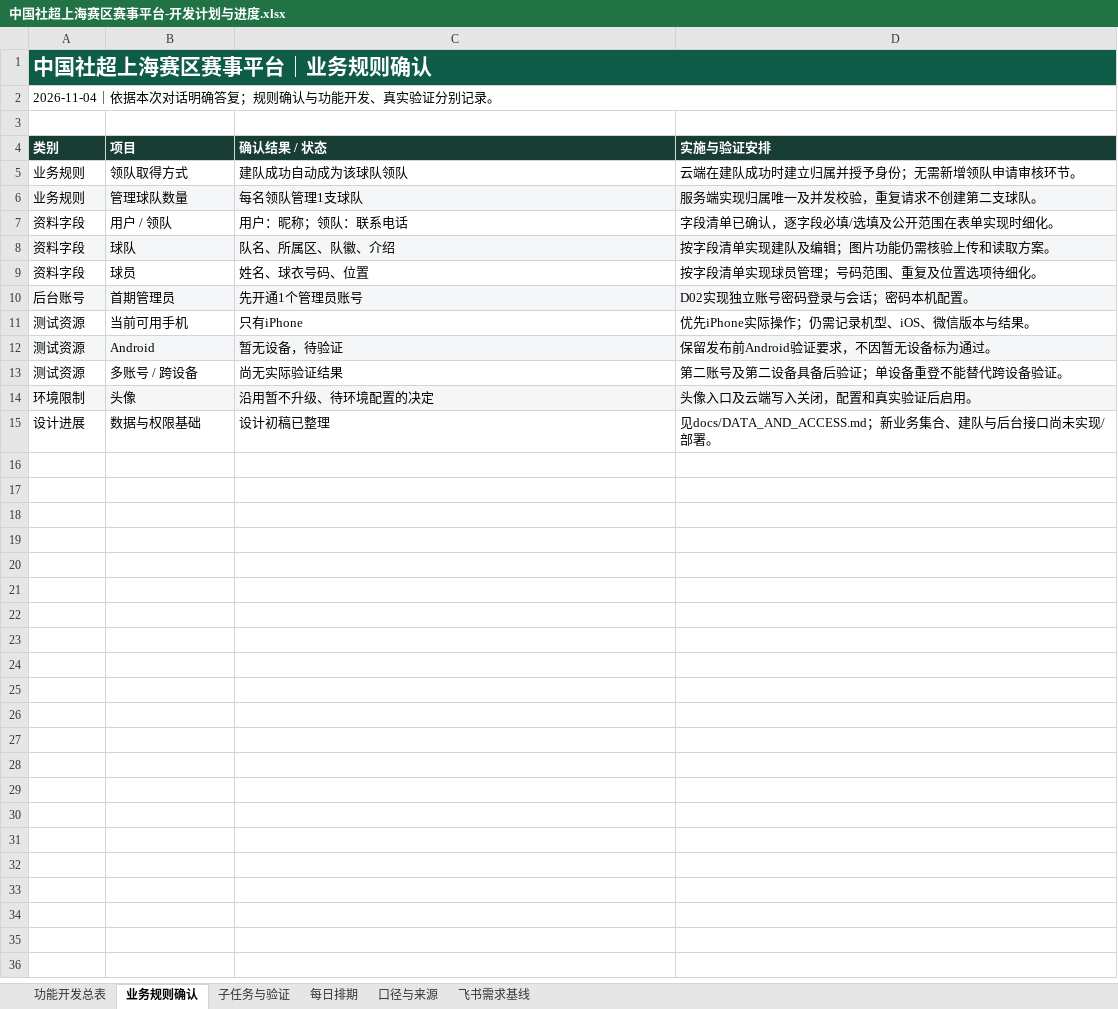
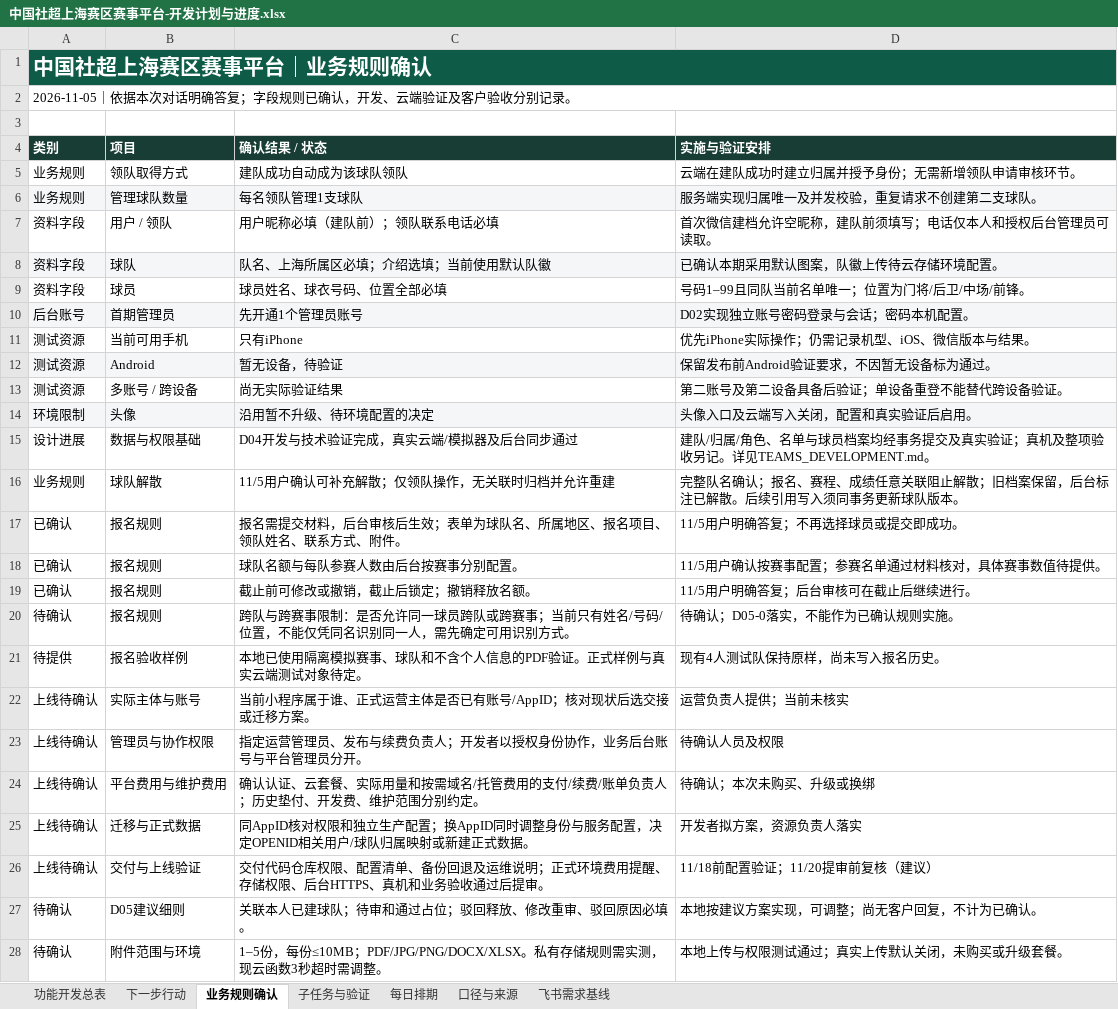
Before and after one commit to Jasper-0710/community-football, an Excel workbook: docs/中国社超上海赛区赛事平台-开发计划与进度.xlsx, sheet 业务规则确认, drawn as a sheet; values as stored, in another font and other column widths than the file's, no borders; the diff names each change by its address in the sheet, - before the commit and + after, or states it on an @@ line.

```diff
--- a/docs/中国社超上海赛区赛事平台-开发计划与进度.xlsx (sheet 业务规则确认)
+++ b/docs/中国社超上海赛区赛事平台-开发计划与进度.xlsx (sheet 业务规则确认)
+sheet tab: 下一步行动
-A2 (类别): 2026-11-04｜依据本次对话明确答复；规则确认与功能开发、真实验证分别记录。
+A2 (类别): 2026-11-05｜依据本次对话明确答复；字段规则已确认，开发、云端验证及客户验收分别记录。
-C7 (确认结果 / 状态): 用户：昵称；领队：联系电话
+C7 (确认结果 / 状态): 用户昵称必填（建队前）；领队联系电话必填
-D7 (实施与验证安排): 字段清单已确认，逐字段必填/选填及公开范围在表单实现时细化。
+D7 (实施与验证安排): 首次微信建档允许空昵称，建队前须填写；电话仅本人和授权后台管理员可读取。
-C8 (确认结果 / 状态): 队名、所属区、队徽、介绍
+C8 (确认结果 / 状态): 队名、上海所属区必填；介绍选填；当前使用默认队徽
-D8 (实施与验证安排): 按字段清单实现建队及编辑；图片功能仍需核验上传和读取方案。
+D8 (实施与验证安排): 已确认本期采用默认图案，队徽上传待云存储环境配置。
-C9 (确认结果 / 状态): 姓名、球衣号码、位置
+C9 (确认结果 / 状态): 球员姓名、球衣号码、位置全部必填
-D9 (实施与验证安排): 按字段清单实现球员管理；号码范围、重复及位置选项待细化。
+D9 (实施与验证安排): 号码1–99且同队当前名单唯一；位置为门将/后卫/中场/前锋。
-C15 (确认结果 / 状态): 设计初稿已整理
+C15 (确认结果 / 状态): D04开发与技术验证完成，真实云端/模拟器及后台同步通过
-D15 (实施与验证安排): 见docs/DATA_AND_ACCESS.md；新业务集合、建队与后台接口尚未实现/部署。
+D15 (实施与验证安排): 建队/归属/角色、名单与球员档案均经事务提交及真实验证；真机及整项验收另记。详见TEAMS_DEVELOPMENT.md。
+row 16: 业务规则 | 球队解散 | 11/5用户确认可补充解散；仅领队操作，无关联时归档并允许重建 | 完整队名确认；报名、赛程、成绩任意关联阻止解散；旧档案保留，后台标注已解散。后续引用写入须同事务更新球队版本。
+row 17: 已确认 | 报名规则 | 报名需提交材料，后台审核后生效；表单为球队名、所属地区、报名项目、领队姓名、联系方式、附件。 | 11/5用户明确答复；不再选择球员或提交即成功。
+row 18: 已确认 | 报名规则 | 球队名额与每队参赛人数由后台按赛事分别配置。 | 11/5用户确认按赛事配置；参赛名单通过材料核对，具体赛事数值待提供。
+row 19: 已确认 | 报名规则 | 截止前可修改或撤销，截止后锁定；撤销释放名额。 | 11/5用户明确答复；后台审核可在截止后继续进行。
+row 20: 待确认 | 报名规则 | 跨队与跨赛事限制：是否允许同一球员跨队或跨赛事；当前只有姓名/号码/位置，不能仅凭同名识别同一人，需先确定可用识别方式。 | 待确认；D05-0落实，不能作为已确认规则实施。
+row 21: 待提供 | 报名验收样例 | 本地已使用隔离模拟赛事、球队和不含个人信息的PDF验证。正式样例与真实云端测试对象待定。 | 现有4人测试队保持原样，尚未写入报名历史。
+row 22: 上线待确认 | 实际主体与账号 | 当前小程序属于谁、正式运营主体是否已有账号/AppID；核对现状后选交接或迁移方案。 | 运营负责人提供；当前未核实
+row 23: 上线待确认 | 管理员与协作权限 | 指定运营管理员、发布与续费负责人；开发者以授权身份协作，业务后台账号与平台管理员分开。 | 待确认人员及权限
+row 24: 上线待确认 | 平台费用与维护费用 | 确认认证、云套餐、实际用量和按需域名/托管费用的支付/续费/账单负责人；历史垫付、开发费、维护范围分别约定。 | 待确认；本次未购买、升级或换绑
+row 25: 上线待确认 | 迁移与正式数据 | 同AppID核对权限和独立生产配置；换AppID同时调整身份与服务配置，决定OPENID相关用户/球队归属映射或新建正式数据。 | 开发者拟方案，资源负责人落实
+row 26: 上线待确认 | 交付与上线验证 | 交付代码仓库权限、配置清单、备份回退及运维说明；正式环境费用提醒、存储权限、后台HTTPS、真机和业务验收通过后提审。 | 11/18前配置验证；11/20提审前复核（建议）
+row 27: 待确认 | D05建议细则 | 关联本人已建球队；待审和通过占位；驳回释放、修改重审、驳回原因必填。 | 本地按建议方案实现，可调整；尚无客户回复，不计为已确认。
+row 28: 待确认 | 附件范围与环境 | 1–5份，每份≤10MB；PDF/JPG/PNG/DOCX/XLSX。私有存储规则需实测，现云函数3秒超时需调整。 | 本地上传与权限测试通过；真实上传默认关闭，未购买或升级套餐。
```
Also changed, not shown: sheet 功能开发总表, sheet 子任务与验证, sheet 口径与来源, sheet 每日排期, hidden cells, 11 other files.
